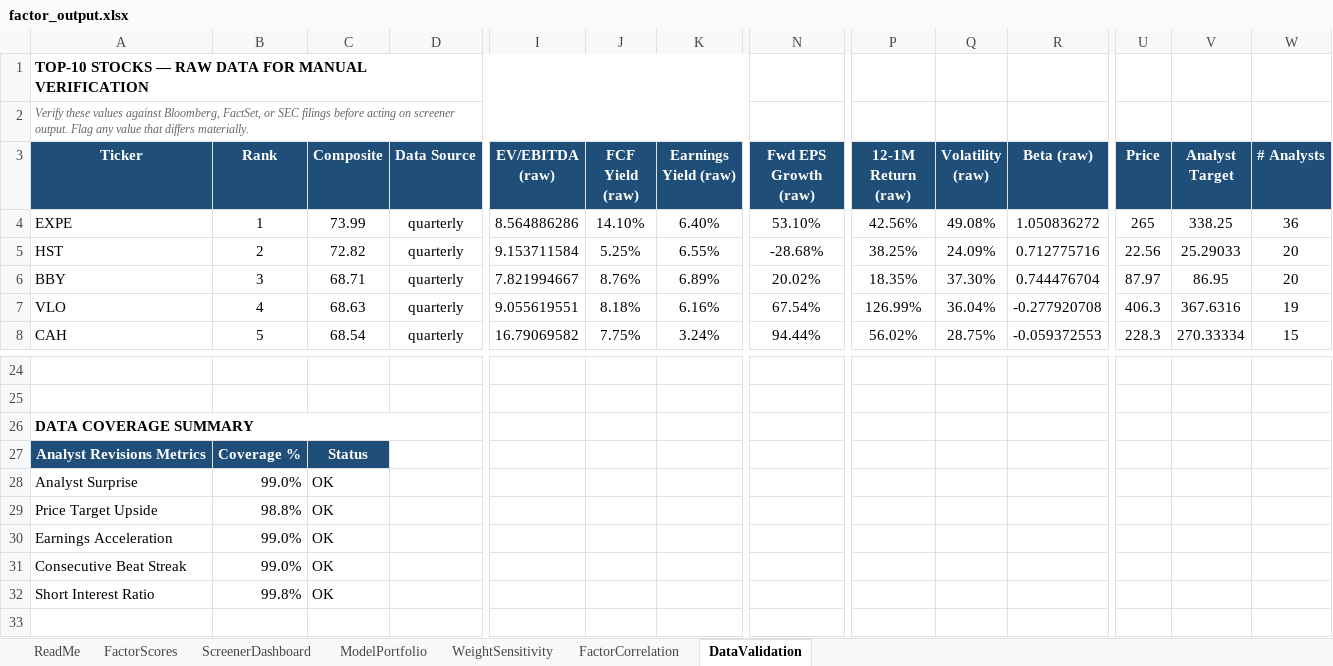
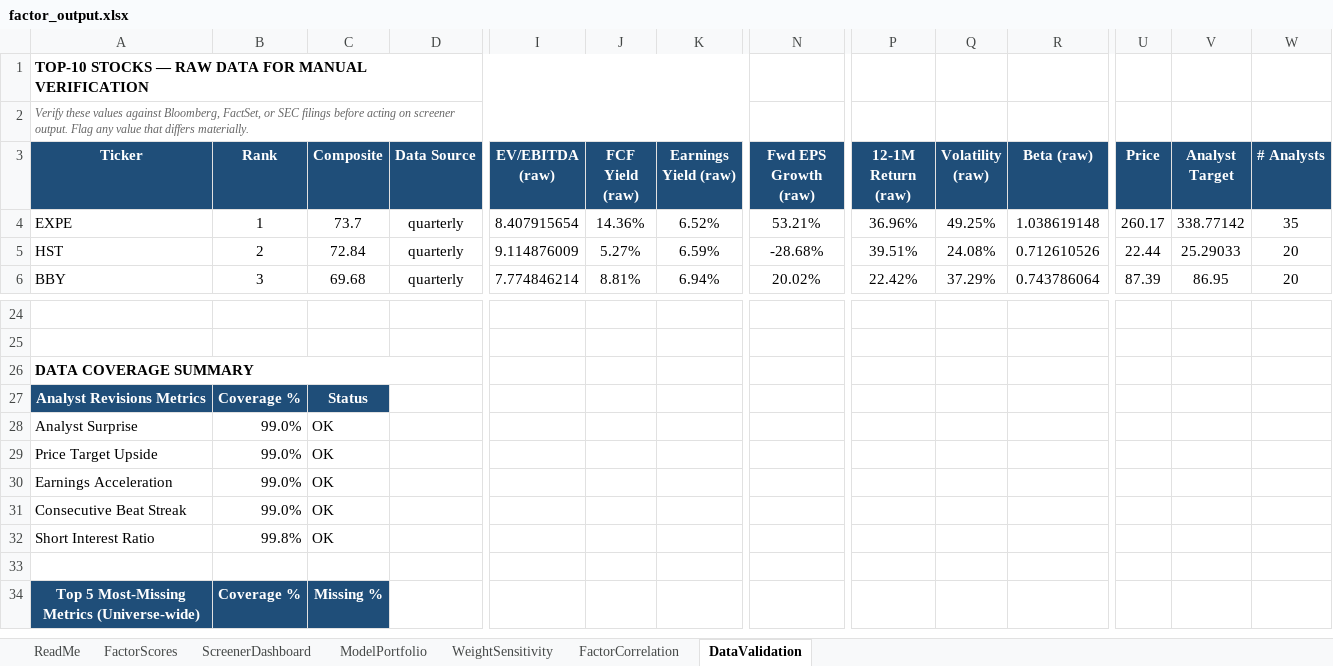
Before and after one commit to CalebSmit/screener-dashboard, an Excel workbook: factor_output.xlsx, sheet DataValidation, drawn as a sheet; only a part is shown, gaps mark what is left out; the shorter side is filled out with more unchanged rows; values as stored, in another font and other column widths than the file's, no borders; removed rows and columns are numbered as before the commit, all else as after; rows hold the shown columns only; the diff covers the shown part only; the diff names each change by its address in the sheet, - before the commit and + after, or states it on an @@ line.

Commit message:
data: screener run 2026-10-06 - 502 scored, top: EXPE HST BBY DLTR CAH

```diff
--- a/factor_output.xlsx (sheet DataValidation)
+++ b/factor_output.xlsx (sheet DataValidation)
-C4 (Composite): 73.99
+C4 (Composite): 73.7
-I4 (EV/EBITDA (raw)): 8.564886286
+I4 (EV/EBITDA (raw)): 8.407915654
-J4 (FCF Yield (raw)): 14.10%
+J4 (FCF Yield (raw)): 14.36%
-K4 (Earnings Yield (raw)): 6.40%
+K4 (Earnings Yield (raw)): 6.52%
-N4 (Fwd EPS Growth (raw)): 53.10%
+N4 (Fwd EPS Growth (raw)): 53.21%
-P4 (12-1M Return (raw)): 42.56%
+P4 (12-1M Return (raw)): 36.96%
-Q4 (Volatility (raw)): 49.08%
+Q4 (Volatility (raw)): 49.25%
-R4 (Beta (raw)): 1.050836272
+R4 (Beta (raw)): 1.038619148
-U4 (Price): 265
+U4 (Price): 260.17
-V4 (Analyst Target): 338.25
+V4 (Analyst Target): 338.77142
-W4 (# Analysts): 36
+W4 (# Analysts): 35
-C5 (Composite): 72.82
+C5 (Composite): 72.84
-I5 (EV/EBITDA (raw)): 9.153711584
+I5 (EV/EBITDA (raw)): 9.114876009
-J5 (FCF Yield (raw)): 5.25%
+J5 (FCF Yield (raw)): 5.27%
-K5 (Earnings Yield (raw)): 6.55%
+K5 (Earnings Yield (raw)): 6.59%
-P5 (12-1M Return (raw)): 38.25%
+P5 (12-1M Return (raw)): 39.51%
-Q5 (Volatility (raw)): 24.09%
+Q5 (Volatility (raw)): 24.08%
-R5 (Beta (raw)): 0.712775716
+R5 (Beta (raw)): 0.712610526
-U5 (Price): 22.56
+U5 (Price): 22.44
-C6 (Composite): 68.71
+C6 (Composite): 69.68
-I6 (EV/EBITDA (raw)): 7.821994667
+I6 (EV/EBITDA (raw)): 7.774846214
-J6 (FCF Yield (raw)): 8.76%
+J6 (FCF Yield (raw)): 8.81%
-K6 (Earnings Yield (raw)): 6.89%
+K6 (Earnings Yield (raw)): 6.94%
-P6 (12-1M Return (raw)): 18.35%
+P6 (12-1M Return (raw)): 22.42%
-Q6 (Volatility (raw)): 37.30%
+Q6 (Volatility (raw)): 37.29%
-R6 (Beta (raw)): 0.744476704
+R6 (Beta (raw)): 0.743786064
-U6 (Price): 87.97
+U6 (Price): 87.39
-row 7: VLO | 4 | 68.63 | quarterly | 9.055619551 | 8.18% | 6.16% | 67.54% | 126.99% | 36.04% | -0.277920708 | 406.3 | 367.6316 | 19
-row 8: CAH | 5 | 68.54 | quarterly | 16.79069582 | 7.75% | 3.24% | 94.44% | 56.02% | 28.75% | -0.059372553 | 228.3 | 270.33334 | 15
-B29 (Rank): 98.8%
+B29 (Rank): 99.0%
```
Also changed, not shown: 4 added rows, 2 removed rows and 54 edited cells elsewhere in this sheet, sheet FactorScores, sheet FactorCorrelation, sheet ScreenerDashboard, sheet ModelPortfolio, sheet WeightSensitivity, 11 other files.
